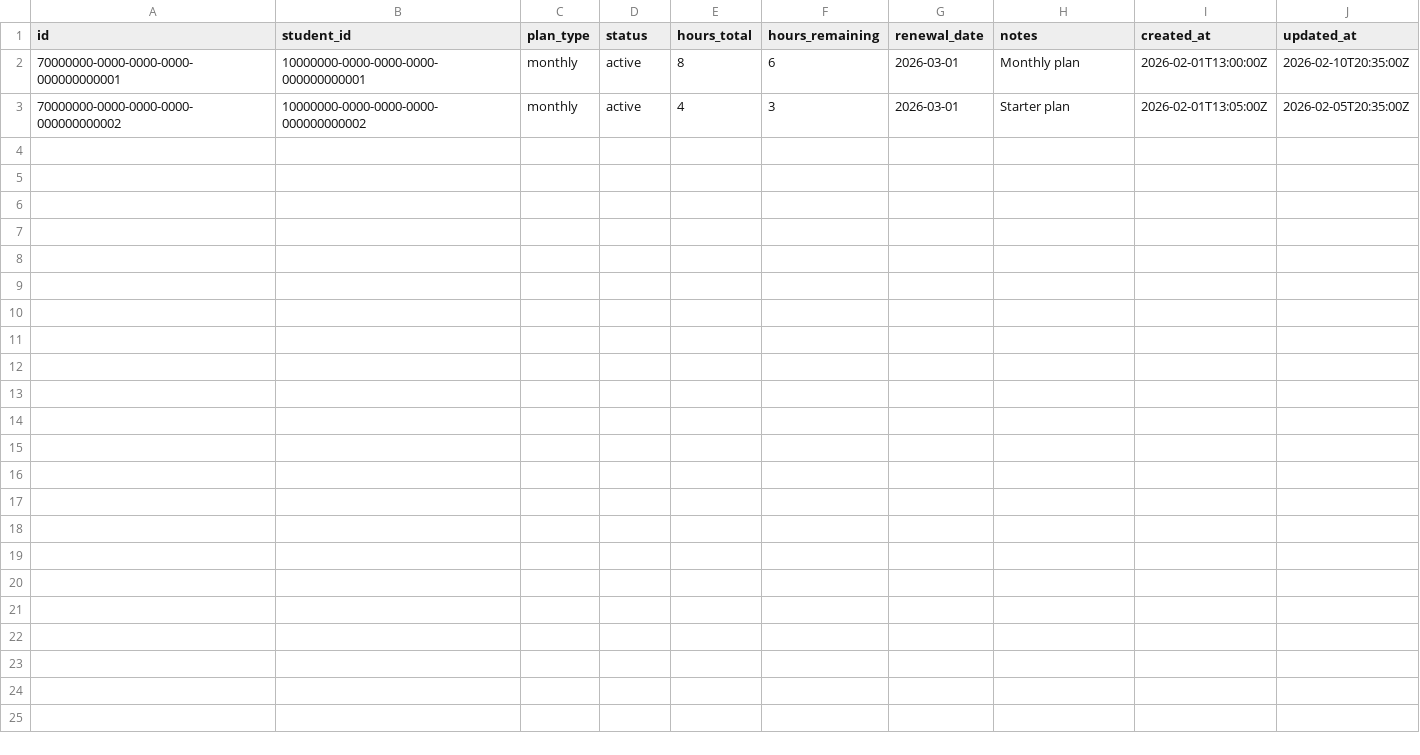
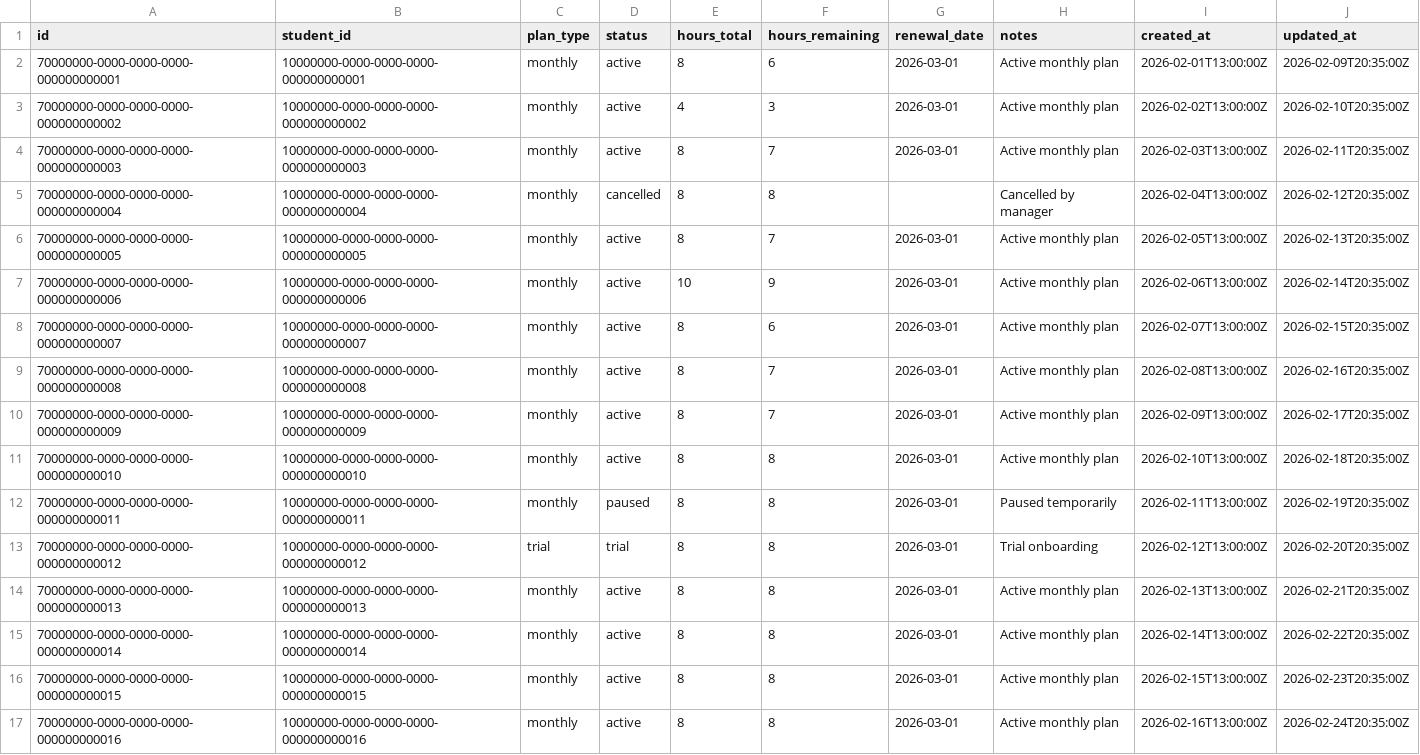
Before and after one commit to Shay350/tutoring-ops, a CSV file: seed/memberships_seed.csv, drawn as a sheet.

```diff
--- a/seed/memberships_seed.csv
+++ b/seed/memberships_seed.csv
@@ -1,3 +1,17 @@
 id,student_id,plan_type,status,hours_total,hours_remaining,renewal_date,notes,created_at,updated_at
-70000000-0000-0000-0000-000000000001,10000000-0000-0000-0000-000000000001,monthly,active,8,6,2026-03-01,Monthly plan,2026-02-01T13:00:00Z,2026-02-10T20:35:00Z
-70000000-0000-0000-0000-000000000002,10000000-0000-0000-0000-000000000002,monthly,active,4,3,2026-03-01,Starter plan,2026-02-01T13:05:00Z,2026-02-05T20:35:00Z
+70000000-0000-0000-0000-000000000001,10000000-0000-0000-0000-000000000001,monthly,active,8,6,2026-03-01,Active monthly plan,2026-02-01T13:00:00Z,2026-02-09T20:35:00Z
+70000000-0000-0000-0000-000000000002,10000000-0000-0000-0000-000000000002,monthly,active,4,3,2026-03-01,Active monthly plan,2026-02-02T13:00:00Z,2026-02-10T20:35:00Z
+70000000-0000-0000-0000-000000000003,10000000-0000-0000-0000-000000000003,monthly,active,8,7,2026-03-01,Active monthly plan,2026-02-03T13:00:00Z,2026-02-11T20:35:00Z
+70000000-0000-0000-0000-000000000004,10000000-0000-0000-0000-000000000004,monthly,cancelled,8,8,,Cancelled by manager,2026-02-04T13:00:00Z,2026-02-12T20:35:00Z
+70000000-0000-0000-0000-000000000005,10000000-0000-0000-0000-000000000005,monthly,active,8,7,2026-03-01,Active monthly plan,2026-02-05T13:00:00Z,2026-02-13T20:35:00Z
+70000000-0000-0000-0000-000000000006,10000000-0000-0000-0000-000000000006,monthly,active,10,9,2026-03-01,Active monthly plan,2026-02-06T13:00:00Z,2026-02-14T20:35:00Z
+70000000-0000-0000-0000-000000000007,10000000-0000-0000-0000-000000000007,monthly,active,8,6,2026-03-01,Active monthly plan,2026-02-07T13:00:00Z,2026-02-15T20:35:00Z
+70000000-0000-0000-0000-000000000008,10000000-0000-0000-0000-000000000008,monthly,active,8,7,2026-03-01,Active monthly plan,2026-02-08T13:00:00Z,2026-02-16T20:35:00Z
+70000000-0000-0000-0000-000000000009,10000000-0000-0000-0000-000000000009,monthly,active,8,7,2026-03-01,Active monthly plan,2026-02-09T13:00:00Z,2026-02-17T20:35:00Z
+70000000-0000-0000-0000-000000000010,10000000-0000-0000-0000-000000000010,monthly,active,8,8,2026-03-01,Active monthly plan,2026-02-10T13:00:00Z,2026-02-18T20:35:00Z
+70000000-0000-0000-0000-000000000011,10000000-0000-0000-0000-000000000011,monthly,paused,8,8,2026-03-01,Paused temporarily,2026-02-11T13:00:00Z,2026-02-19T20:35:00Z
+70000000-0000-0000-0000-000000000012,10000000-0000-0000-0000-000000000012,trial,trial,8,8,2026-03-01,Trial onboarding,2026-02-12T13:00:00Z,2026-02-20T20:35:00Z
+70000000-0000-0000-0000-000000000013,10000000-0000-0000-0000-000000000013,monthly,active,8,8,2026-03-01,Active monthly plan,2026-02-13T13:00:00Z,2026-02-21T20:35:00Z
+70000000-0000-0000-0000-000000000014,10000000-0000-0000-0000-000000000014,monthly,active,8,8,2026-03-01,Active monthly plan,2026-02-14T13:00:00Z,2026-02-22T20:35:00Z
+70000000-0000-0000-0000-000000000015,10000000-0000-0000-0000-000000000015,monthly,active,8,8,2026-03-01,Active monthly plan,2026-02-15T13:00:00Z,2026-02-23T20:35:00Z
+70000000-0000-0000-0000-000000000016,10000000-0000-0000-0000-000000000016,monthly,active,8,8,2026-03-01,Active monthly plan,2026-02-16T13:00:00Z,2026-02-24T20:35:00Z
```
Also changed, not shown: seed/membership_adjustments_seed.csv, seed/message_threads_seed.csv, 8 other files.
